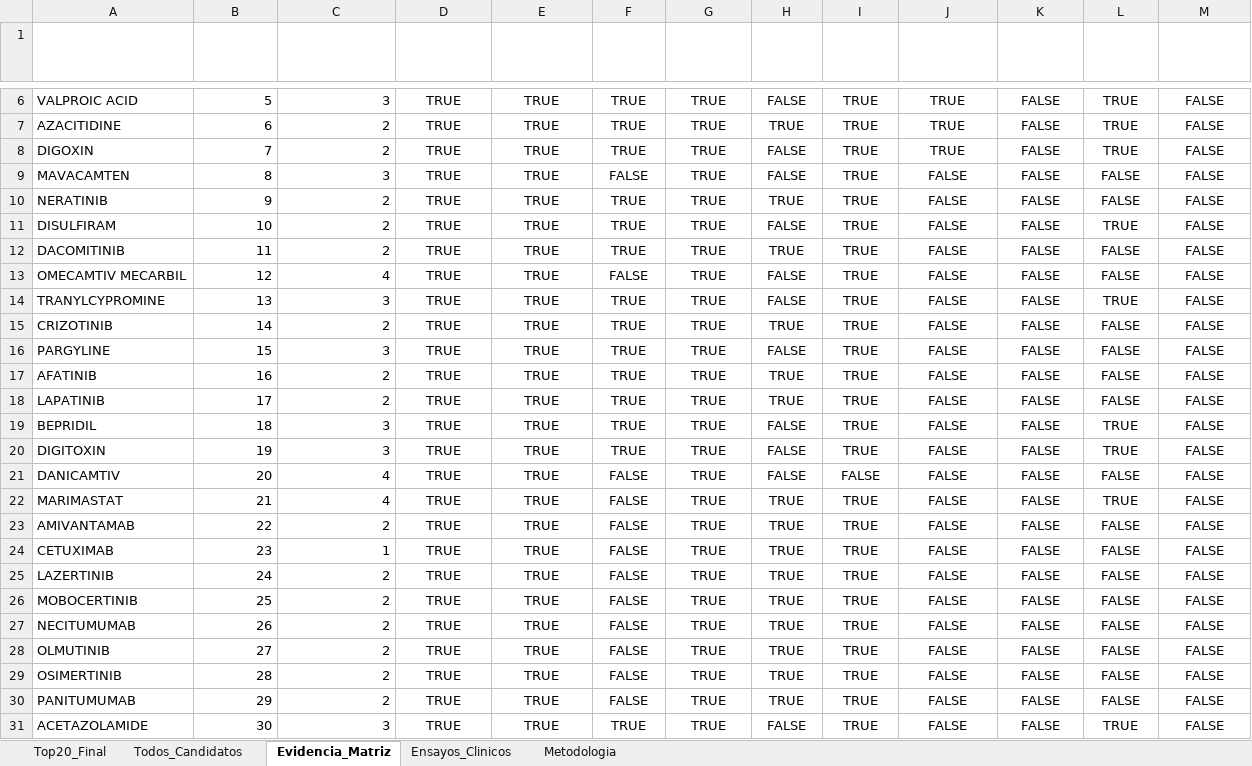
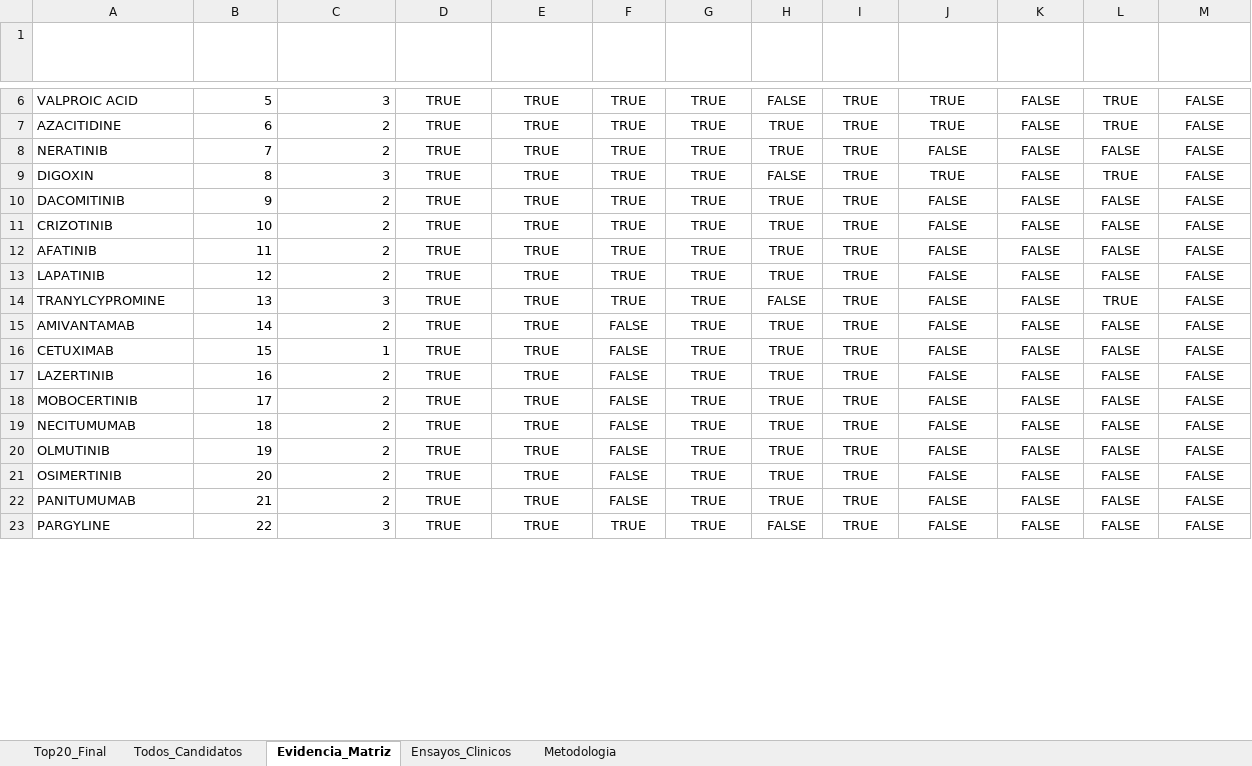
Before and after one commit to Nathjnoa/HNSCC_reporpousing, an Excel workbook: results/tables/13_FINAL_drug_candidates.xlsx, sheet Evidencia_Matriz, drawn as a sheet; only a part is shown, gaps mark what is left out; values as stored, in another font and other column widths than the file's, no borders; removed rows and columns are numbered as before the commit, all else as after; the diff covers the shown part only; the diff names each change by its address in the sheet, - before the commit and + after, or states it on an @@ line.

```diff
--- a/results/tables/13_FINAL_drug_candidates.xlsx (sheet Evidencia_Matriz)
+++ b/results/tables/13_FINAL_drug_candidates.xlsx (sheet Evidencia_Matriz)
+row 8: NERATINIB | 7 | 2 | TRUE | TRUE | TRUE | TRUE | TRUE | TRUE | FALSE | FALSE | FALSE | FALSE
-B9 (final_rank): 7
+B9 (final_rank): 8
-C9 (evidence_level): 2
+C9 (evidence_level): 3
-row 9: MAVACAMTEN | 8 | 3 | TRUE | TRUE | FALSE | TRUE | FALSE | TRUE | FALSE | FALSE | FALSE | FALSE
-A10 (drug_name): NERATINIB
+A10 (drug_name): DACOMITINIB
-A11 (drug_name): DISULFIRAM
+A11 (drug_name): CRIZOTINIB
-H11 (Hub PPI): FALSE
+H11 (Hub PPI): TRUE
-L11 (PubMed HNSCC): TRUE
+L11 (PubMed HNSCC): FALSE
-A12 (drug_name): DACOMITINIB
+A12 (drug_name): AFATINIB
-A13 (drug_name): OMECAMTIV MECARBIL
+A13 (drug_name): LAPATINIB
-C13 (evidence_level): 4
+C13 (evidence_level): 2
-F13 (CMap reversor): FALSE
+F13 (CMap reversor): TRUE
-H13 (Hub PPI): FALSE
+H13 (Hub PPI): TRUE
-row 15: CRIZOTINIB | 14 | 2 | TRUE | TRUE | TRUE | TRUE | TRUE | TRUE | FALSE | FALSE | FALSE | FALSE
-row 16: PARGYLINE | 15 | 3 | TRUE | TRUE | TRUE | TRUE | FALSE | TRUE | FALSE | FALSE | FALSE | FALSE
-row 17: AFATINIB | 16 | 2 | TRUE | TRUE | TRUE | TRUE | TRUE | TRUE | FALSE | FALSE | FALSE | FALSE
-row 18: LAPATINIB | 17 | 2 | TRUE | TRUE | TRUE | TRUE | TRUE | TRUE | FALSE | FALSE | FALSE | FALSE
-row 19: BEPRIDIL | 18 | 3 | TRUE | TRUE | TRUE | TRUE | FALSE | TRUE | FALSE | FALSE | TRUE | FALSE
-row 20: DIGITOXIN | 19 | 3 | TRUE | TRUE | TRUE | TRUE | FALSE | TRUE | FALSE | FALSE | TRUE | FALSE
-row 21: DANICAMTIV | 20 | 4 | TRUE | TRUE | FALSE | TRUE | FALSE | FALSE | FALSE | FALSE | FALSE | FALSE
-row 22: MARIMASTAT | 21 | 4 | TRUE | TRUE | FALSE | TRUE | TRUE | TRUE | FALSE | FALSE | TRUE | FALSE
-B15 (final_rank): 22
+B15 (final_rank): 14
-B16 (final_rank): 23
+B16 (final_rank): 15
-B17 (final_rank): 24
+B17 (final_rank): 16
-B18 (final_rank): 25
+B18 (final_rank): 17
-B19 (final_rank): 26
+B19 (final_rank): 18
-B20 (final_rank): 27
+B20 (final_rank): 19
-B21 (final_rank): 28
+B21 (final_rank): 20
-B22 (final_rank): 29
+B22 (final_rank): 21
-A23 (drug_name): ACETAZOLAMIDE
+A23 (drug_name): PARGYLINE
-B23 (final_rank): 30
+B23 (final_rank): 22
-L23 (PubMed HNSCC): TRUE
+L23 (PubMed HNSCC): FALSE
```
Also changed, not shown: 8 added rows and 10 edited cells elsewhere in this sheet, sheet Todos_Candidatos, sheet Top20_Final, 32 other files.
